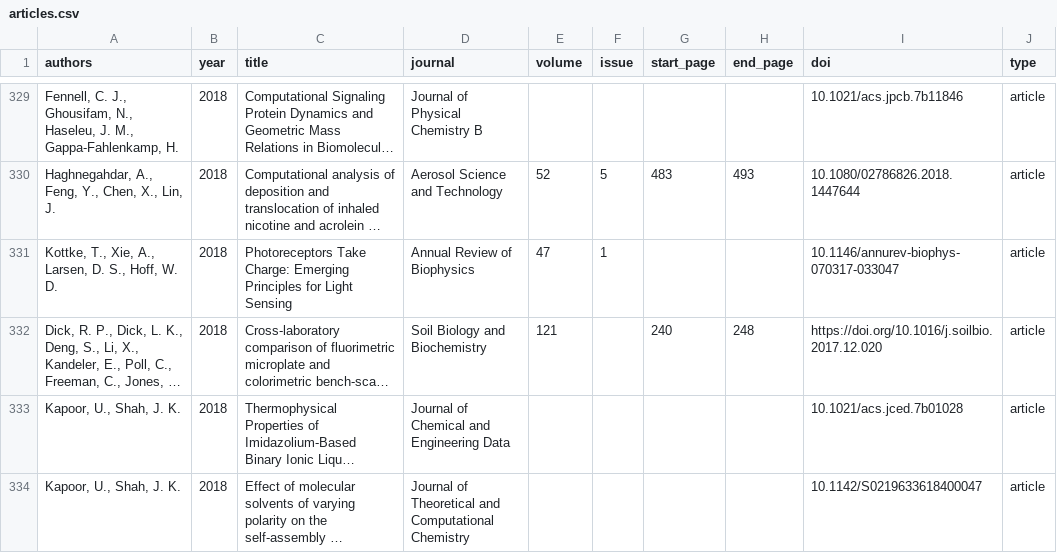
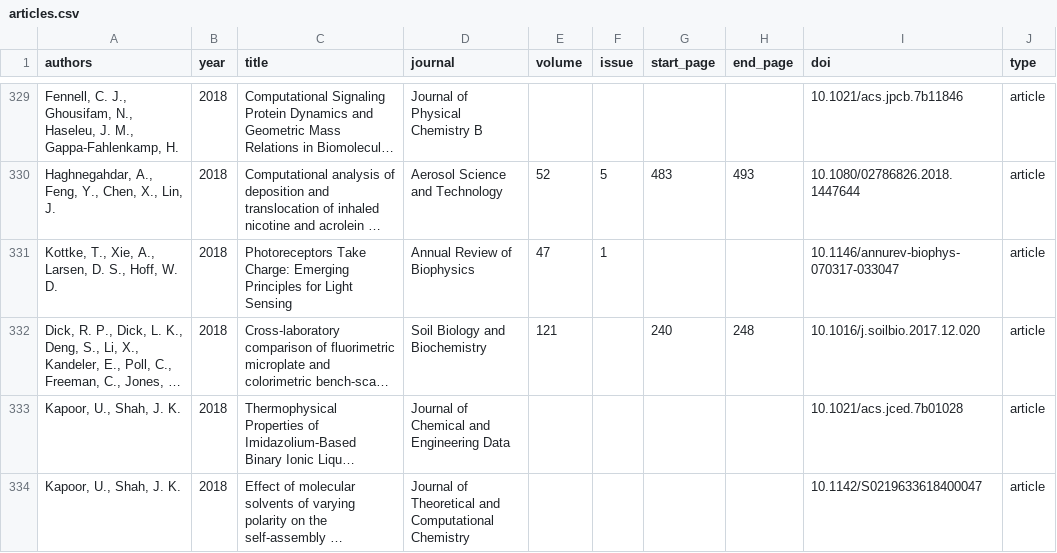
Before and after one commit to OSU-HPCC/publications, a CSV file: articles.csv, drawn as a sheet; only a part is shown, gaps mark what is left out; long unchanged cells end in …; the diff names each change by its address in the sheet, - before the commit and + after, or states it on an @@ line.

Commit message:
Fix DOI typo

```diff
--- a/articles.csv
+++ b/articles.csv
-I332 (doi): https://doi.org/10.1016/j.soilbio.2017.12.020
+I332 (doi): 10.1016/j.soilbio.2017.12.020
```
